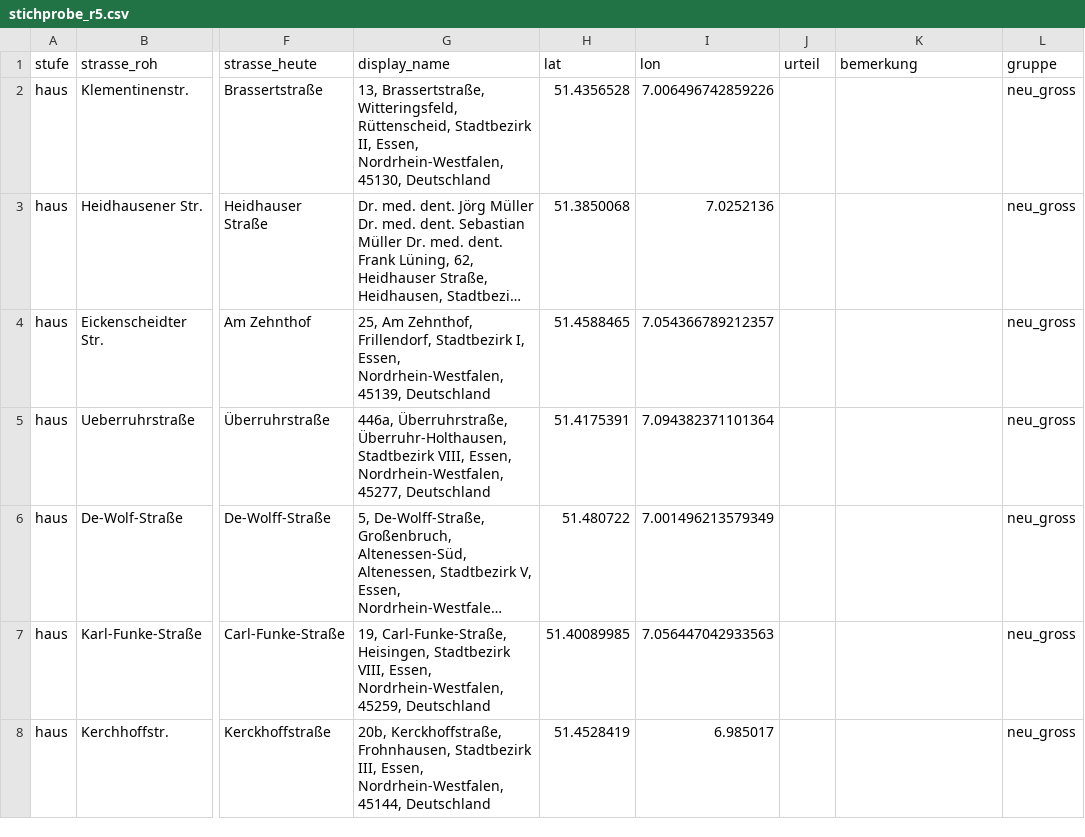
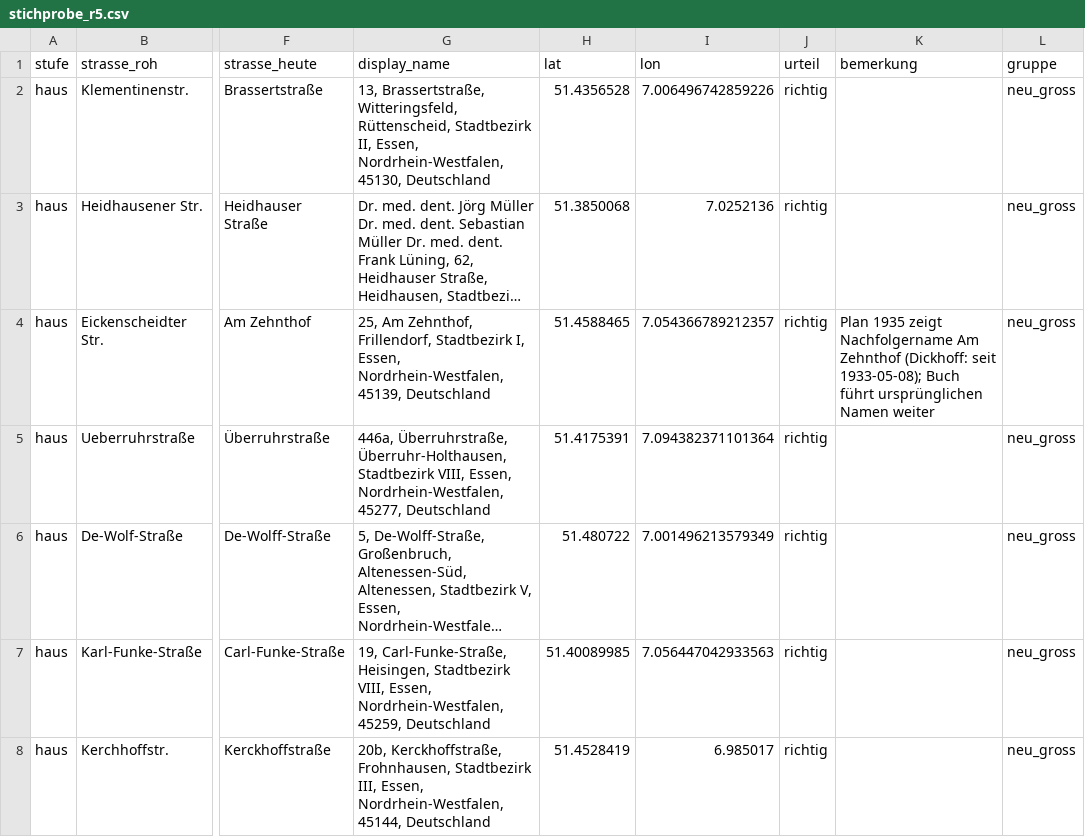
Before and after one commit to rodouc6/essener-adressbuch-1936, a CSV file: docs/stichprobe_r5.csv, drawn as a sheet; only a part is shown, gaps mark what is left out; long unchanged cells end in …; the diff covers the shown part only; the diff names each change by its address in the sheet, - before the commit and + after, or states it on an @@ line.

```diff
--- a/docs/stichprobe_r5.csv
+++ b/docs/stichprobe_r5.csv
-J2:J8 (urteil): (empty)
+J2:J8 (urteil): richtig
-K4 (bemerkung): (empty)
+K4 (bemerkung): Plan 1935 zeigt Nachfolgername Am Zehnthof (Dickhoff: seit 1933-05-08); Buch führt ursprünglichen Namen weiter
```
Also changed, not shown: 60 edited cells elsewhere in this file, 2 other files.
